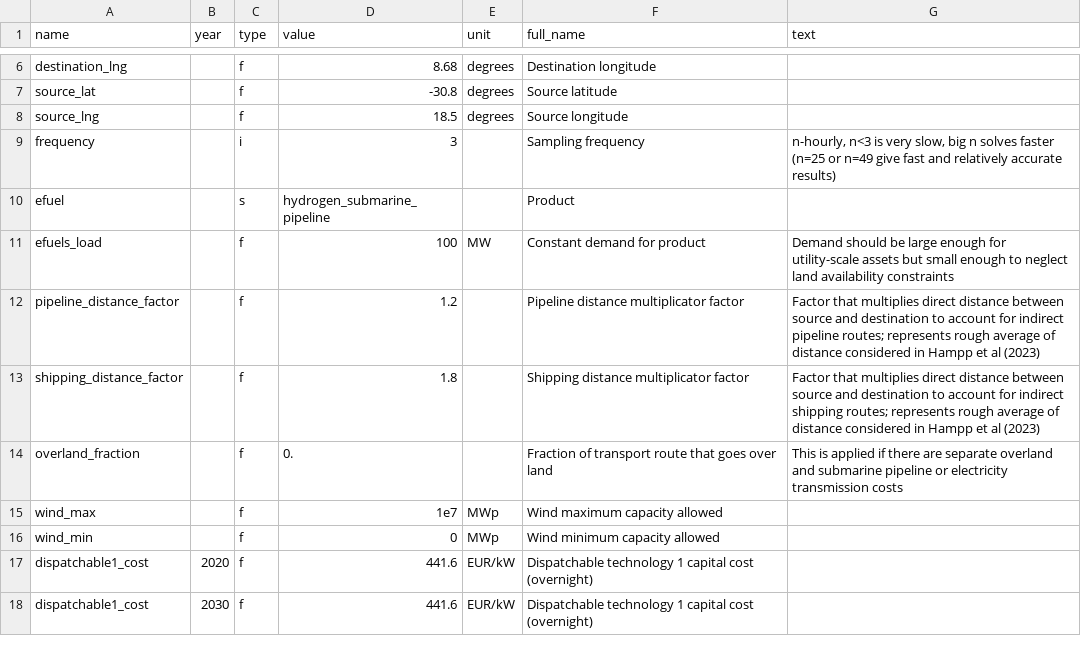
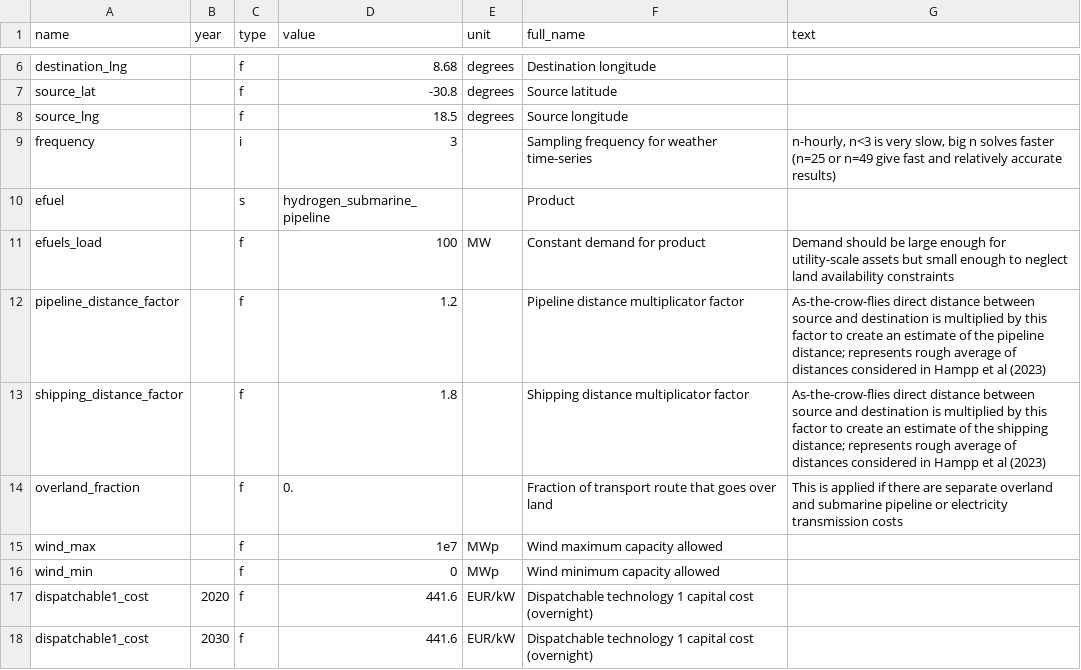
Before and after one commit to PyPSA/efuels-server, a CSV file: defaults.csv, drawn as a sheet; only a part is shown, gaps mark what is left out; the diff covers the shown part only.

```diff
--- a/defaults.csv
+++ b/defaults.csv
@@ -8,7 +8,7 @@ source_lat,,f,-30.8,degrees,Source latitude,
 source_lng,,f,18.5,degrees,Source longitude,
-frequency,,i,3,,Sampling frequency,"n-hourly, n<3 is very slow, big n solves faster (n=25 or n=49 give fast and relatively accurate results)"
+frequency,,i,3,,Sampling frequency for weather time-series,"n-hourly, n<3 is very slow, big n solves faster (n=25 or n=49 give fast and relatively accurate results)"
 efuel,,s,hydrogen_submarine_pipeline,,Product,
 efuels_load,,f,100,MW,Constant demand for product,Demand should be large enough for utility-scale assets but small enough to neglect land availability constraints
-pipeline_distance_factor,,f,1.2,,Pipeline distance multiplicator factor,Factor that multiplies direct distance between source and destination to account for indirect pipeline routes; represents rough average of distance considered in Hampp et al (2023)
-shipping_distance_factor,,f,1.8,,Shipping distance multiplicator factor,Factor that multiplies direct distance between source and destination to account for indirect shipping routes; represents rough average of distance considered in Hampp et al (2023)
+pipeline_distance_factor,,f,1.2,,Pipeline distance multiplicator factor,As-the-crow-flies direct distance between source and destination is multiplied by this factor to create an estimate of the pipeline distance; represents rough average of distances considered in Hampp et al (2023)
+shipping_distance_factor,,f,1.8,,Shipping distance multiplicator factor,As-the-crow-flies direct distance between source and destination is multiplied by this factor to create an estimate of the shipping distance; represents rough average of distances considered in Hampp et al (2023)
 overland_fraction,,f,0.,,Fraction of transport route that goes over land,This is applied if there are separate overland and submarine pipeline or electricity transmission costs
```
Also changed, not shown: 18 edited cells elsewhere in this file, defaults-initial.csv, 5 other files.
